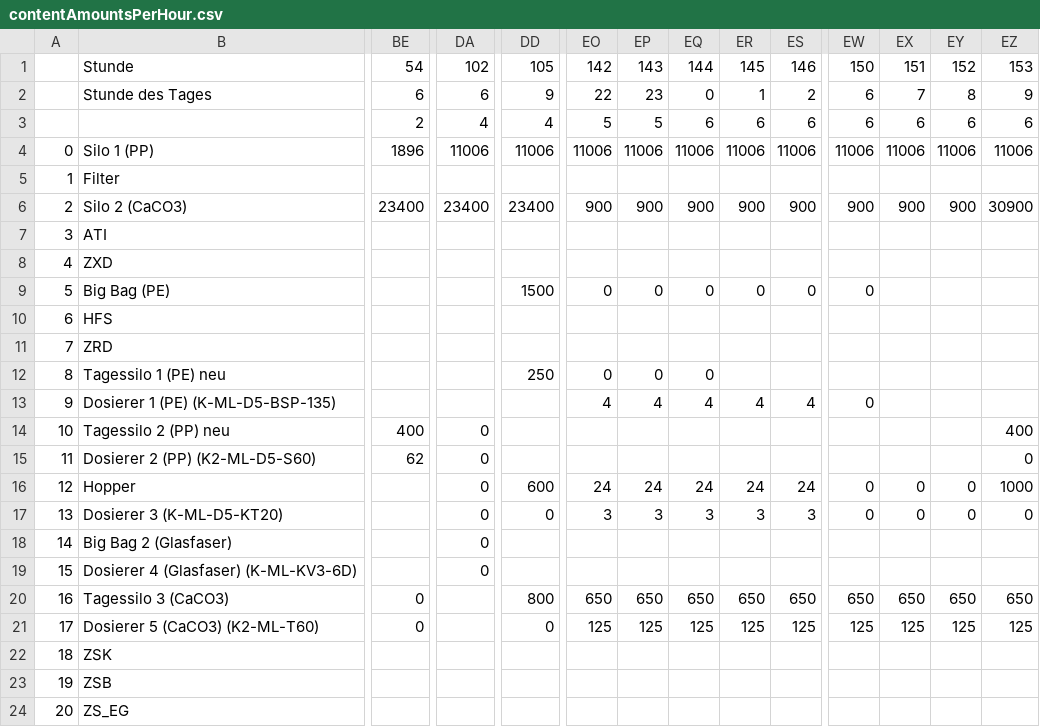
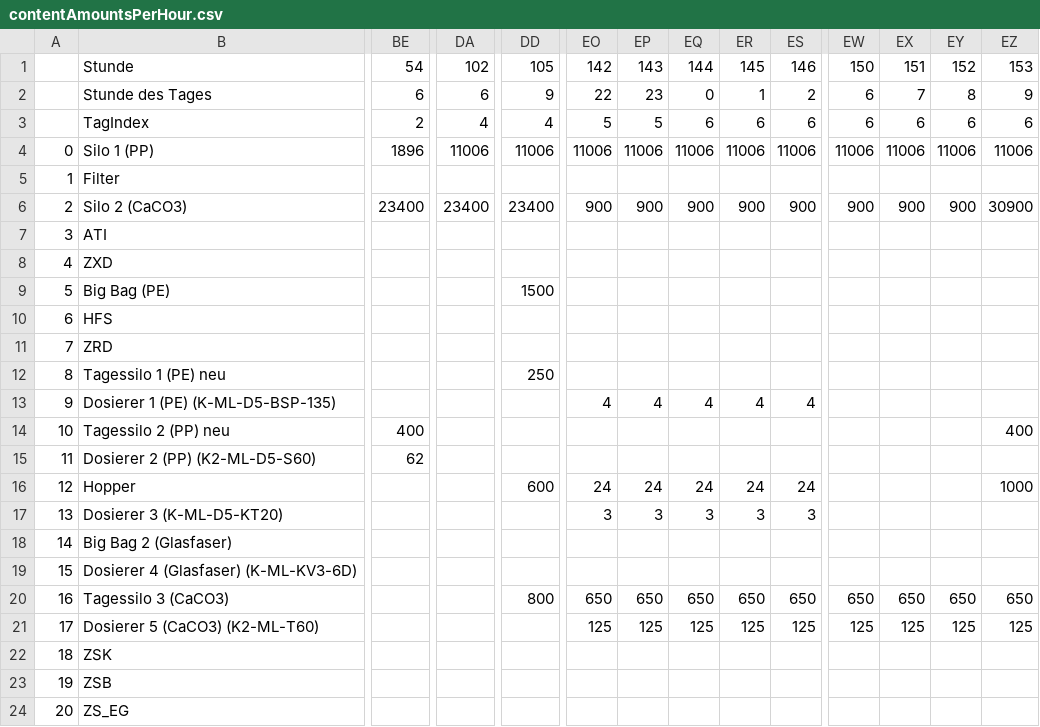
Before and after one commit to einraum-design/monitoring, a CSV file: daten/contentAmountsPerHour.csv, drawn as a sheet; only a part is shown, gaps mark what is left out; the diff covers the shown part only; the diff names each change by its address in the sheet, - before the commit and + after, or states it on an @@ line.

Commit message:
fix display when empty (don't show components)

```diff
--- a/daten/contentAmountsPerHour.csv
+++ b/daten/contentAmountsPerHour.csv
-B3: (empty)
+B3: TagIndex
-EO9: 0
+EO9: (empty)
-EP9: 0
+EP9: (empty)
-EQ9: 0
+EQ9: (empty)
-ER9: 0
+ER9: (empty)
-ES9: 0
+ES9: (empty)
-EW9: 0
+EW9: (empty)
-EO12: 0
+EO12: (empty)
-EP12: 0
+EP12: (empty)
-EQ12: 0
+EQ12: (empty)
-EW13: 0
+EW13: (empty)
-DA14:DA19: 0
+DA14:DA19: (empty)
-EZ15: 0
+EZ15: (empty)
-EW16:EW17: 0
+EW16:EW17: (empty)
-EX16:EX17: 0
+EX16:EX17: (empty)
-EY16:EY17: 0
+EY16:EY17: (empty)
-DD17: 0
+DD17: (empty)
-EZ17: 0
+EZ17: (empty)
-BE20:BE21: 0
+BE20:BE21: (empty)
-DD21: 0
+DD21: (empty)
```
Also changed, not shown: 3 edited cells elsewhere in this file, 5 other files.
